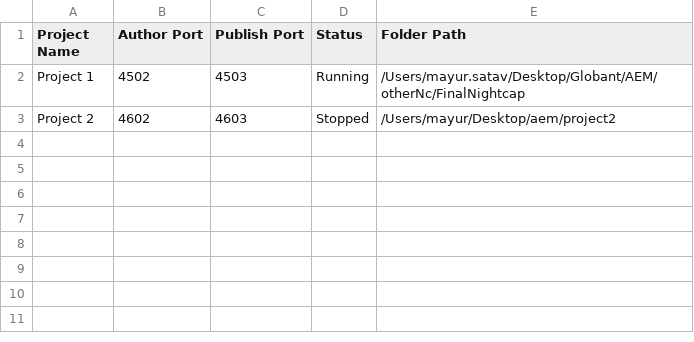
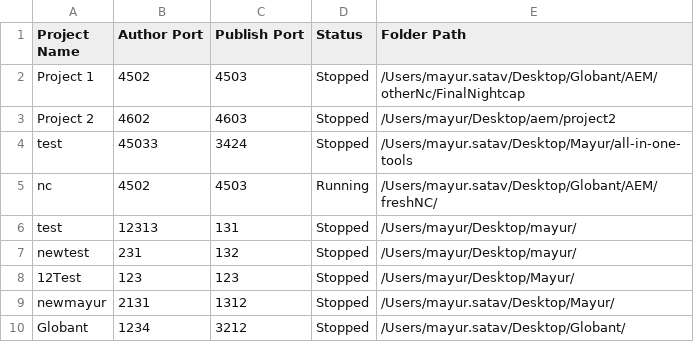
Before and after one commit to mayursatav/aem_instance_manager, a CSV file: aem_instance_manager/projects.csv, drawn as a sheet.

Commit message:
v0.4 added debug and view src folde roption

```diff
--- a/aem_instance_manager/projects.csv
+++ b/aem_instance_manager/projects.csv
@@ -1,3 +1,10 @@
 Project Name,Author Port,Publish Port,Status,Folder Path
-Project 1,4502,4503,Running,/Users/mayur.satav/Desktop/Globant/AEM/otherNc/FinalNightcap
+Project 1,4502,4503,Stopped,/Users/mayur.satav/Desktop/Globant/AEM/otherNc/FinalNightcap
 Project 2,4602,4603,Stopped,/Users/mayur/Desktop/aem/project2
+test,45033,3424,Stopped,/Users/mayur.satav/Desktop/Mayur/all-in-one-tools
+nc,4502,4503,Running,/Users/mayur.satav/Desktop/Globant/AEM/freshNC/
+test,12313,131,Stopped,/Users/mayur/Desktop/mayur/
+newtest,231,132,Stopped,/Users/mayur/Desktop/mayur/
+12Test,123,123,Stopped,/Users/mayur/Desktop/Mayur/
+newmayur,2131,1312,Stopped,/Users/mayur.satav/Desktop/Mayur/
+Globant,1234,3212,Stopped,/Users/mayur.satav/Desktop/Globant/
```
Also changed, not shown: 9 other files.
